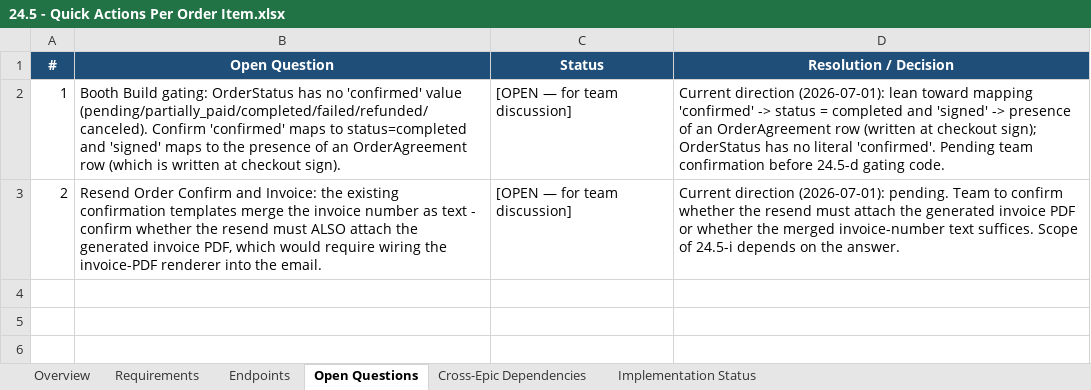
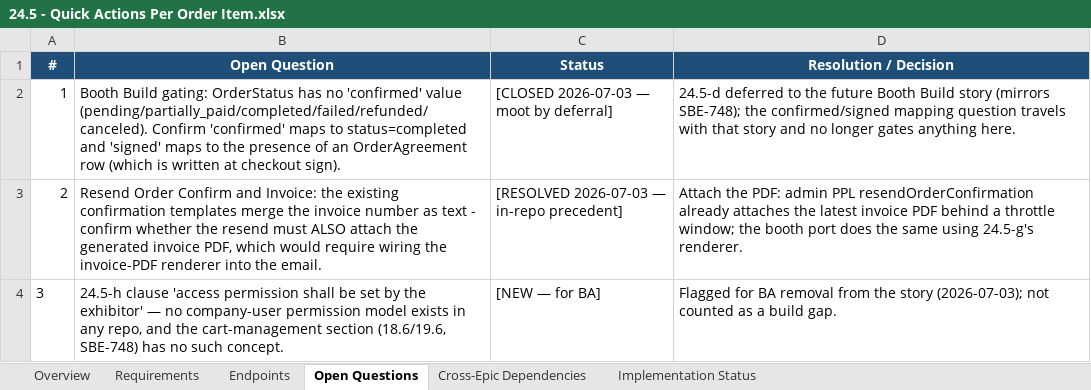
Before and after one commit to prantikUIPL/sbe-backend-workspace, an Excel workbook: order_management/24.5-quick-actions-per-order-item/24.5 - Quick Actions Per Order Item.xlsx, sheet Open Questions, drawn as a sheet; values as stored, in another font and other column widths than the file's, no borders; the diff names each change by its address in the sheet, - before the commit and + after, or states it on an @@ line.

Commit message:
docs(order-management): confirm 24.5 scope — 7 routes, signed agreement, per-invoice PPL mirror; defer Booth Build; flag 24.5-h clause for BA

```diff
--- a/order_management/24.5-quick-actions-per-order-item/24.5 - Quick Actions Per Order Item.xlsx (sheet Open Questions)
+++ b/order_management/24.5-quick-actions-per-order-item/24.5 - Quick Actions Per Order Item.xlsx (sheet Open Questions)
-C2 (Status): [OPEN — for team discussion]
+C2 (Status): [CLOSED 2026-07-03 — moot by deferral]
-D2 (Resolution / Decision): Current direction (2026-07-01): lean toward mapping 'confirmed' -> status = completed and 'signed' -> presence of an OrderAgreement row (written at checkout sign); OrderStatus has no literal 'confirmed'. Pending team confirmation before 24.5-d gating code.
+D2 (Resolution / Decision): 24.5-d deferred to the future Booth Build story (mirrors SBE-748); the confirmed/signed mapping question travels with that story and no longer gates anything here.
-C3 (Status): [OPEN — for team discussion]
+C3 (Status): [RESOLVED 2026-07-03 — in-repo precedent]
-D3 (Resolution / Decision): Current direction (2026-07-01): pending. Team to confirm whether the resend must attach the generated invoice PDF or whether the merged invoice-number text suffices. Scope of 24.5-i depends on the answer.
+D3 (Resolution / Decision): Attach the PDF: admin PPL resendOrderConfirmation already attaches the latest invoice PDF behind a throttle window; the booth port does the same using 24.5-g's renderer.
+row 4: 3 | 24.5-h clause 'access permission shall be set by the exhibitor' — no company-user permission model exists in any repo, and the cart-management section (18.6/19.6, SBE-748) has no such concept. | [NEW — for BA] | Flagged for BA removal from the story (2026-07-03); not counted as a build gap.
```
Also changed, not shown: sheet Requirements, sheet Endpoints, sheet Implementation Status, sheet Overview, order_management/_Order Management - Feasibility Summary.xlsx, 2 other files.
